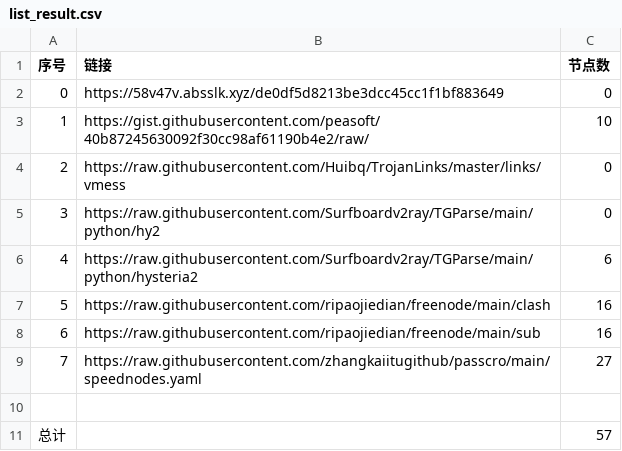
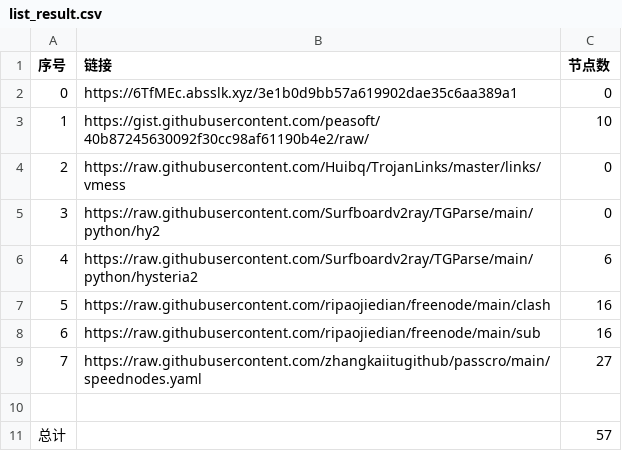
Before and after one commit to sangosbanikz/NoMoreWalls, a CSV file: list_result.csv, drawn as a sheet.

```diff
--- a/list_result.csv
+++ b/list_result.csv
@@ -1,3 +1,3 @@
 序号,链接,节点数
-0,https://58v47v.absslk.xyz/de0df5d8213be3dcc45cc1f1bf883649,0
+0,https://6TfMEc.absslk.xyz/3e1b0d9bb57a619902dae35c6aa389a1,0
 1,https://gist.githubusercontent.com/peasoft/40b87245630092f30cc98af61190b4e2/raw/,10
```
Also changed, not shown: 4 other files.
